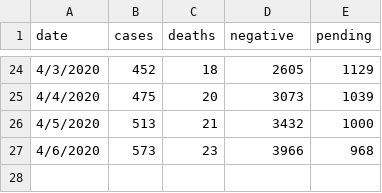
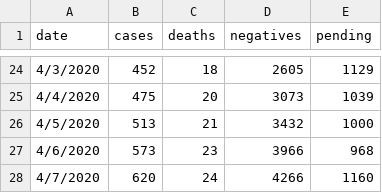
Before and after one commit to marcmaceira/covid-19-pr-data, a CSV file: total.csv, drawn as a sheet; only a part is shown, gaps mark what is left out; the diff names each change by its address in the sheet, - before the commit and + after, or states it on an @@ line.

```diff
--- a/total.csv
+++ b/total.csv
-D1: negative
+D1: negatives
+row 28: 4/7/2020 | 620 | 24 | 4266 | 1160
```
Also changed, not shown: time_series/municipality/time_series-by_municipality-confirmed.csv, time_series/region/time_series-by_region-confirmed.csv, 4 other files.
